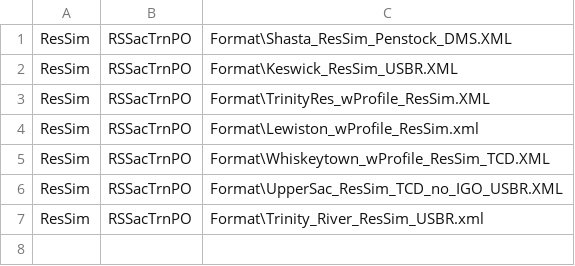
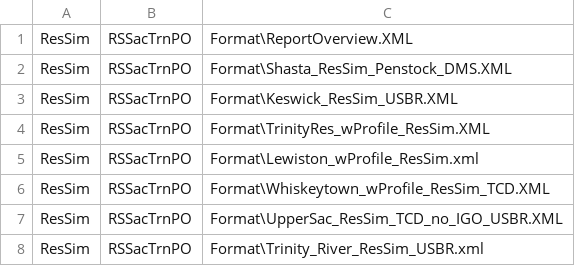
Before and after one commit to DOI-BOR/Sacramento-WTMP-Reports, a CSV file: ResSim_Prescribed.csv, drawn as a sheet.

```diff
--- a/ResSim_Prescribed.csv
+++ b/ResSim_Prescribed.csv
@@ -1 +1,2 @@
+ResSim, RSSacTrnPO, Format\ReportOverview.XML
 ResSim, RSSacTrnPO, Format\Shasta_ResSim_Penstock_DMS.XML
```
Also changed, not shown: 20 other files.
